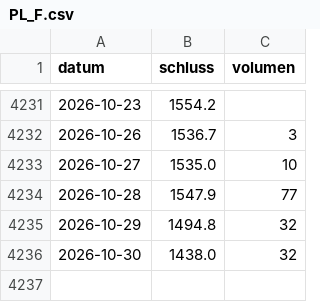
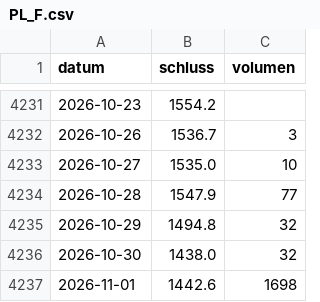
Before and after one commit to raphwienigk-lgtm/anlage-daten, a CSV file: daten/ersatz/palladium/kurse/PL_F.csv, drawn as a sheet; only a part is shown, gaps mark what is left out; the diff names each change by its address in the sheet, - before the commit and + after, or states it on an @@ line.

```diff
--- a/daten/ersatz/palladium/kurse/PL_F.csv
+++ b/daten/ersatz/palladium/kurse/PL_F.csv
+row 4237: 2026-11-01 | 1442.6 | 1698
```
Also changed, not shown: daten/ersatz/haselnuss/kurse/_AXJO.csv, daten/ersatz/palladium/kurse/PA_F.csv, 10 other files.
